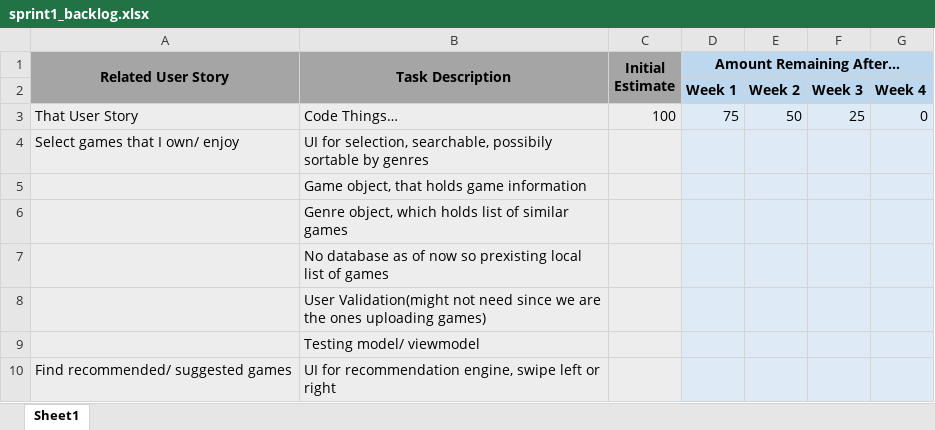
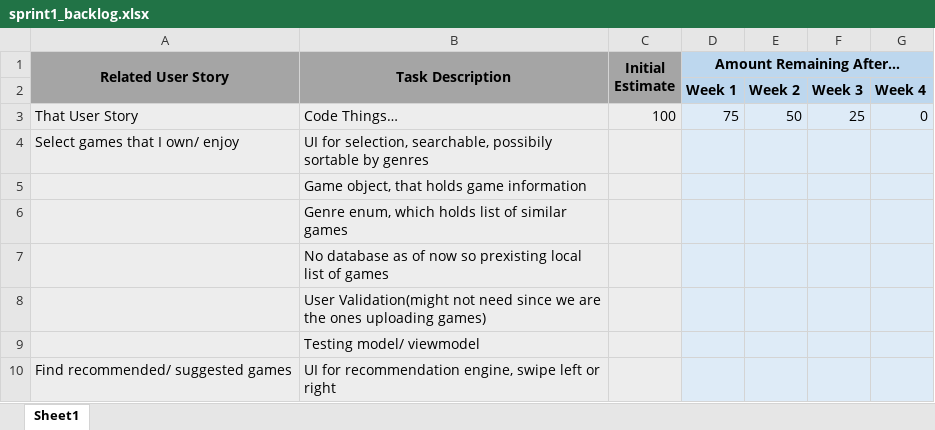
Before and after one commit to 0Gaines0/UWG-SE2-Group5-Myst, an Excel workbook: sprints/sprint1/sprint1_backlog.xlsx, sheet Sheet1, drawn as a sheet; only a part is shown; values as stored, in another font and other column widths than the file's, no borders; charts and pictures not drawn; the diff names each change by its address in the sheet, - before the commit and + after, or states it on an @@ line.

```diff
--- a/sprints/sprint1/sprint1_backlog.xlsx (sheet Sheet1)
+++ b/sprints/sprint1/sprint1_backlog.xlsx (sheet Sheet1)
-B6 (Task Description): Genre object, which holds…
+B6 (Task Description): Genre enum, which holds…
```
Also changed, not shown: 7 other files.
